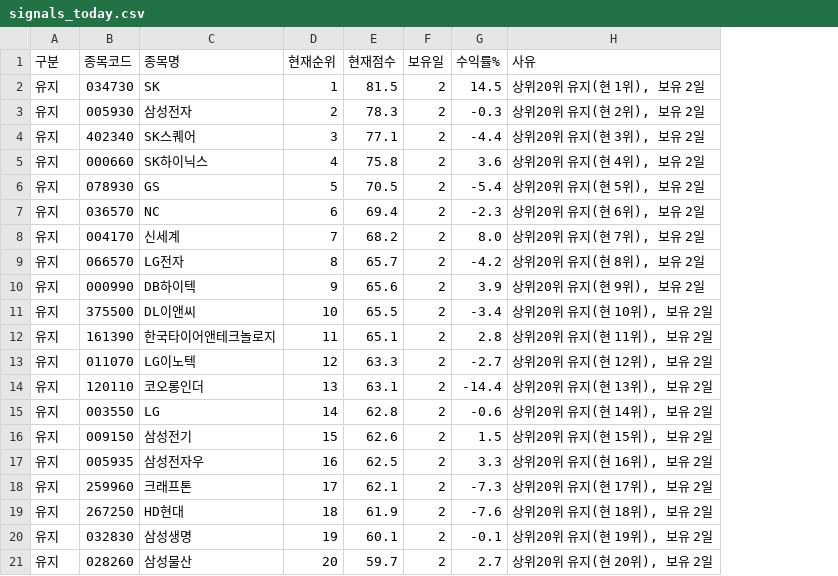
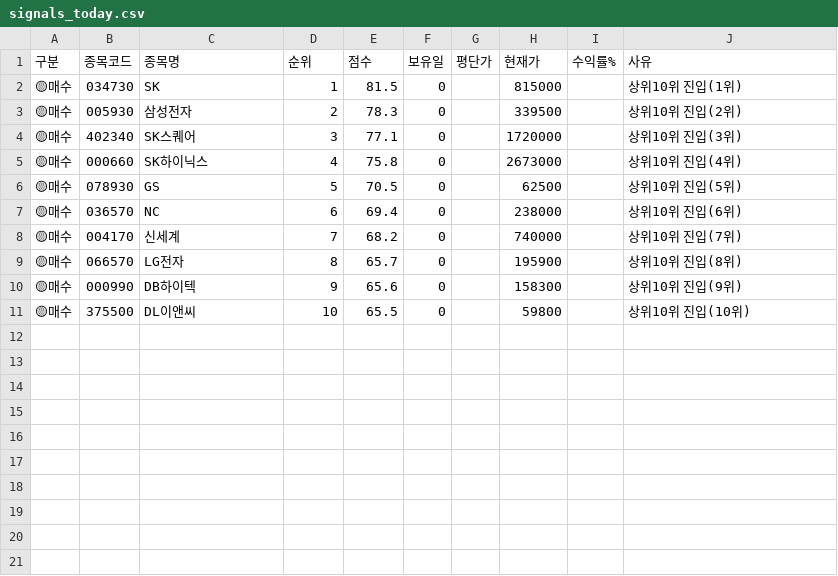
Before and after one commit to sunbmj4119-cmd/rich, a CSV file: data/signals_today.csv, drawn as a sheet; removed rows and columns are numbered as before the commit, all else as after; the diff names each change by its address in the sheet, - before the commit and + after, or states it on an @@ line.

```diff
--- a/data/signals_today.csv
+++ b/data/signals_today.csv
+column G (평단가), empty
+column H (현재가), rows 2-11: 815000 | 339500 | 1720000 | 2673000 | 62500 | 238000 | 740000 | 195900 | 158300 | 59800
-D1: 현재순위
+D1: 순위
-E1: 현재점수
+E1: 점수
-A2:A11 (구분): 유지
+A2:A11 (구분): 🟡매수
-F2:F11 (보유일): 2
+F2:F11 (보유일): 0
-I2 (수익률%): 14.5
+I2 (수익률%): (empty)
-J2 (사유): 상위20위 유지(현 1위), 보유 2일
+J2 (사유): 상위10위 진입(1위)
-I3 (수익률%): -0.3
+I3 (수익률%): (empty)
-J3 (사유): 상위20위 유지(현 2위), 보유 2일
+J3 (사유): 상위10위 진입(2위)
-I4 (수익률%): -4.4
+I4 (수익률%): (empty)
-J4 (사유): 상위20위 유지(현 3위), 보유 2일
+J4 (사유): 상위10위 진입(3위)
-I5 (수익률%): 3.6
+I5 (수익률%): (empty)
-J5 (사유): 상위20위 유지(현 4위), 보유 2일
+J5 (사유): 상위10위 진입(4위)
-I6 (수익률%): -5.4
+I6 (수익률%): (empty)
-J6 (사유): 상위20위 유지(현 5위), 보유 2일
+J6 (사유): 상위10위 진입(5위)
-I7 (수익률%): -2.3
+I7 (수익률%): (empty)
-J7 (사유): 상위20위 유지(현 6위), 보유 2일
+J7 (사유): 상위10위 진입(6위)
-I8 (수익률%): 8.0
+I8 (수익률%): (empty)
-J8 (사유): 상위20위 유지(현 7위), 보유 2일
+J8 (사유): 상위10위 진입(7위)
-I9 (수익률%): -4.2
+I9 (수익률%): (empty)
-J9 (사유): 상위20위 유지(현 8위), 보유 2일
+J9 (사유): 상위10위 진입(8위)
-I10 (수익률%): 3.9
+I10 (수익률%): (empty)
-J10 (사유): 상위20위 유지(현 9위), 보유 2일
+J10 (사유): 상위10위 진입(9위)
-I11 (수익률%): -3.4
+I11 (수익률%): (empty)
-J11 (사유): 상위20위 유지(현 10위), 보유 2일
+J11 (사유): 상위10위 진입(10위)
-row 12: 유지 | 161390 | 한국타이어앤테크놀로지 | 11 | 65.1 | 2 | 2.8 | 상위20위 유지(현 11위), 보유 2일
-row 13: 유지 | 011070 | LG이노텍 | 12 | 63.3 | 2 | -2.7 | 상위20위 유지(현 12위), 보유 2일
-row 14: 유지 | 120110 | 코오롱인더 | 13 | 63.1 | 2 | -14.4 | 상위20위 유지(현 13위), 보유 2일
-row 15: 유지 | 003550 | LG | 14 | 62.8 | 2 | -0.6 | 상위20위 유지(현 14위), 보유 2일
-row 16: 유지 | 009150 | 삼성전기 | 15 | 62.6 | 2 | 1.5 | 상위20위 유지(현 15위), 보유 2일
-row 17: 유지 | 005935 | 삼성전자우 | 16 | 62.5 | 2 | 3.3 | 상위20위 유지(현 16위), 보유 2일
-row 18: 유지 | 259960 | 크래프톤 | 17 | 62.1 | 2 | -7.3 | 상위20위 유지(현 17위), 보유 2일
-row 19: 유지 | 267250 | HD현대 | 18 | 61.9 | 2 | -7.6 | 상위20위 유지(현 18위), 보유 2일
-row 20: 유지 | 032830 | 삼성생명 | 19 | 60.1 | 2 | -0.1 | 상위20위 유지(현 19위), 보유 2일
-row 21: 유지 | 028260 | 삼성물산 | 20 | 59.7 | 2 | 2.7 | 상위20위 유지(현 20위), 보유 2일
```
Also changed, not shown: 1 other file.
